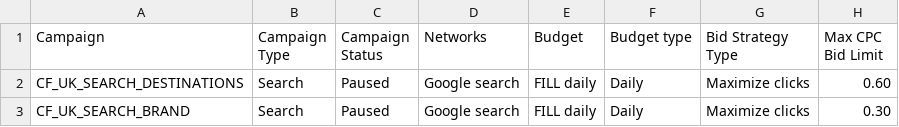
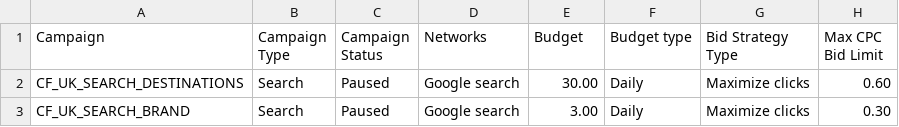
Before and after one commit to vstrategy101-sudo/TNT, a CSV file: clients/calafly/uk-launch-oct26/google-search/editor/01_campaigns.csv, drawn as a sheet; only a part is shown; the diff names each change by its address in the sheet, - before the commit and + after, or states it on an @@ line.

```diff
--- a/clients/calafly/uk-launch-oct26/google-search/editor/01_campaigns.csv
+++ b/clients/calafly/uk-launch-oct26/google-search/editor/01_campaigns.csv
-E2 (Budget): FILL daily
+E2 (Budget): 30.00
-E3 (Budget): FILL daily
+E3 (Budget): 3.00
```
Also changed, not shown: 4 other files.
